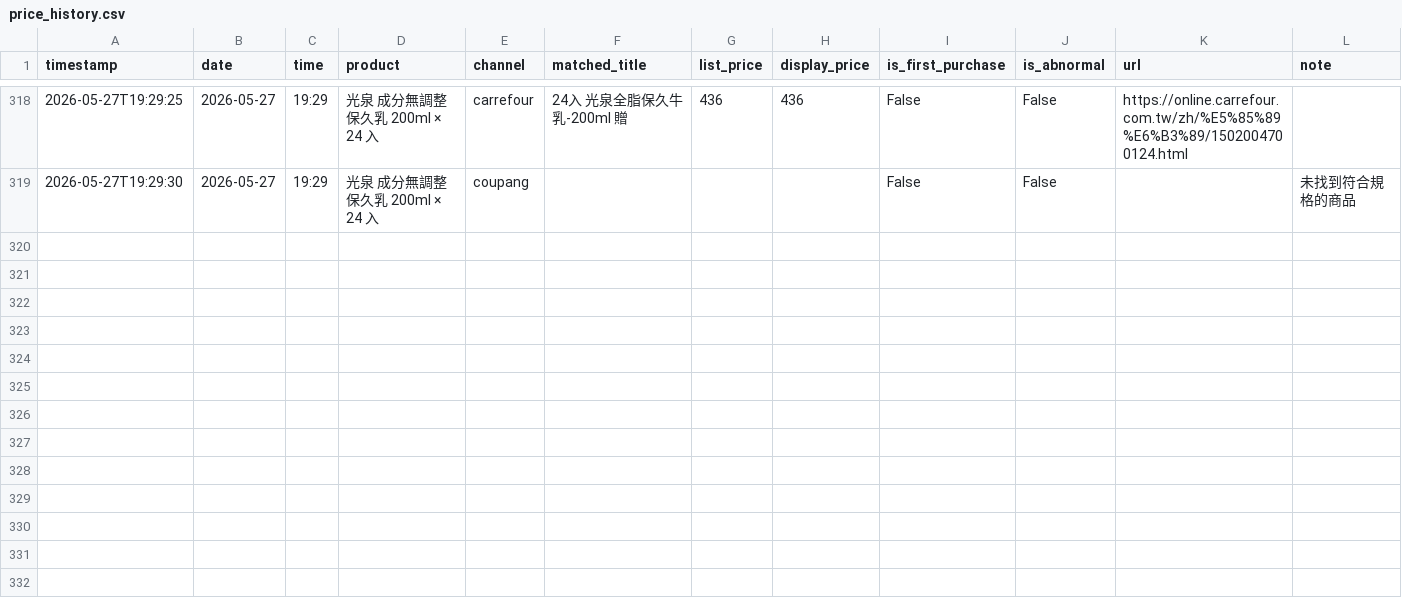
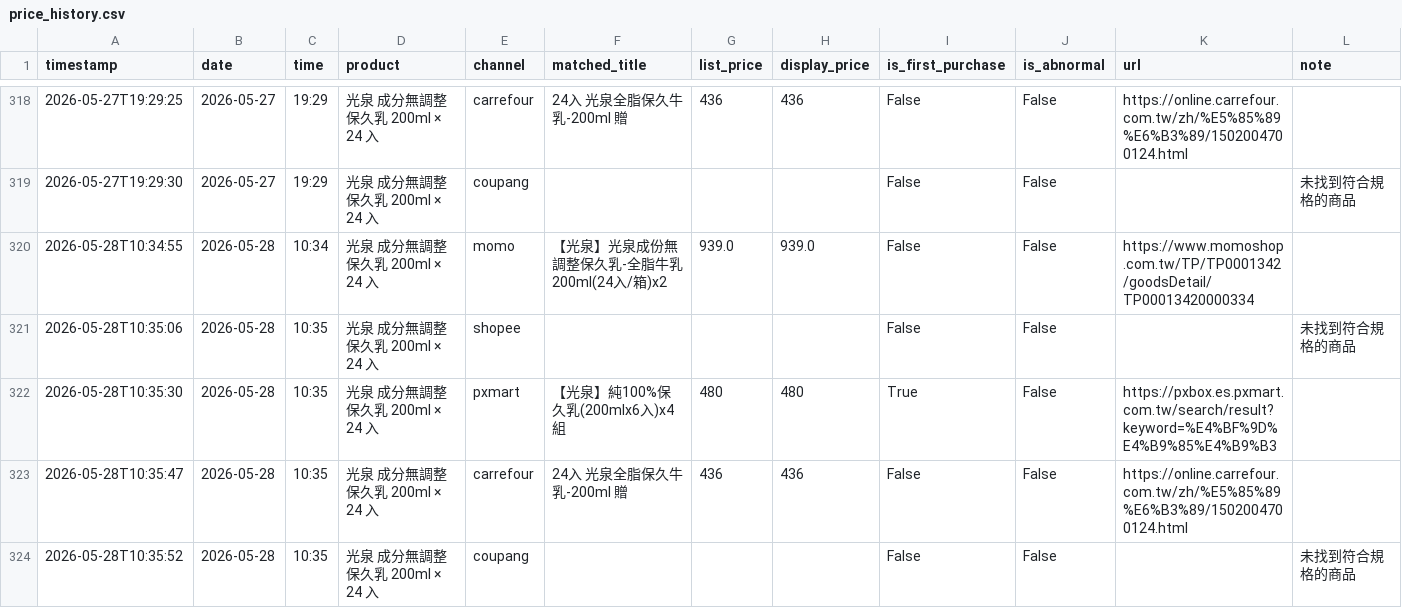
Before and after one commit to v0989575670-lang/price, a CSV file: data/price_history.csv, drawn as a sheet; only a part is shown, gaps mark what is left out.

```diff
--- a/data/price_history.csv
+++ b/data/price_history.csv
@@ -319 +319,6 @@ timestamp,date,time,product,channel,matched_title,list_price,display_price,is_fi
 2026-05-27T19:29:30,2026-05-27,19:29,光泉 成分無調整 保久乳 200ml × 24 入,coupang,,,,False,False,,未找到符合規格的商品
+2026-05-28T10:34:55,2026-05-28,10:34,光泉 成分無調整 保久乳 200ml × 24 入,momo,【光泉】光泉成份無調整保久乳-全脂牛乳200ml(24入/箱)x2,939.0,939.0,False,False,https://www.momoshop.com.tw/TP/TP0001342/goodsDetail/TP00013420000334,
+2026-05-28T10:35:06,2026-05-28,10:35,光泉 成分無調整 保久乳 200ml × 24 入,shopee,,,,False,False,,未找到符合規格的商品
+2026-05-28T10:35:30,2026-05-28,10:35,光泉 成分無調整 保久乳 200ml × 24 入,pxmart,【光泉】純100%保久乳(200mlx6入)x4組,480,480,True,False,https://pxbox.es.pxmart.com.tw/search/result?keyword=%E4%BF%9D%E4%B9%85%E4%B9%B3,
+2026-05-28T10:35:47,2026-05-28,10:35,光泉 成分無調整 保久乳 200ml × 24 入,carrefour,24入 光泉全脂保久牛乳-200ml 贈,436,436,False,False,https://online.carrefour.com.tw/zh/%E5%85%89%E6%B3%89/1502004700124.html,
+2026-05-28T10:35:52,2026-05-28,10:35,光泉 成分無調整 保久乳 200ml × 24 入,coupang,,,,False,False,,未找到符合規格的商品
```
